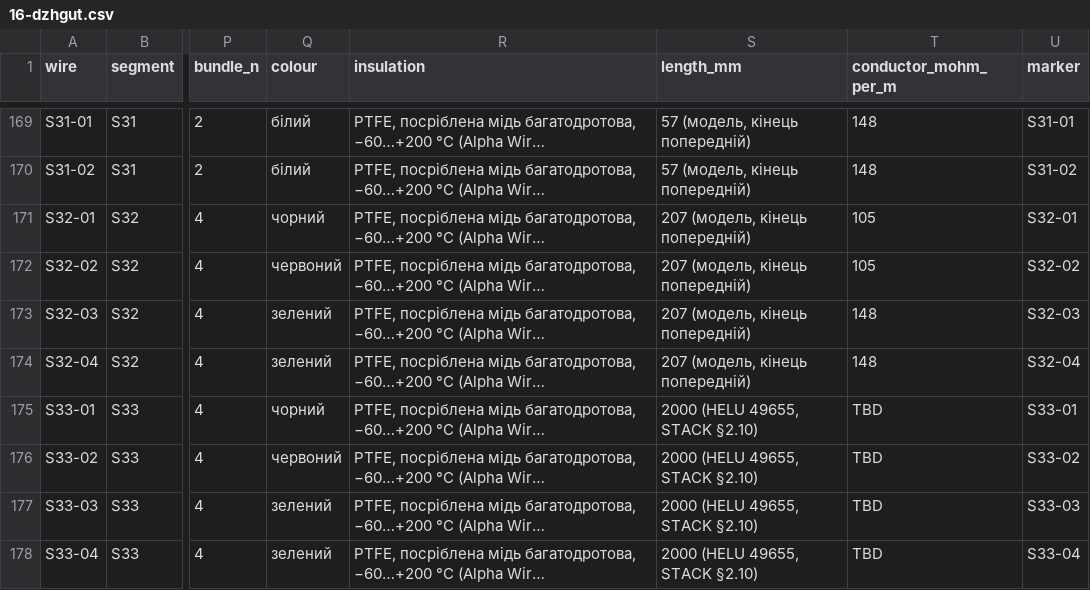
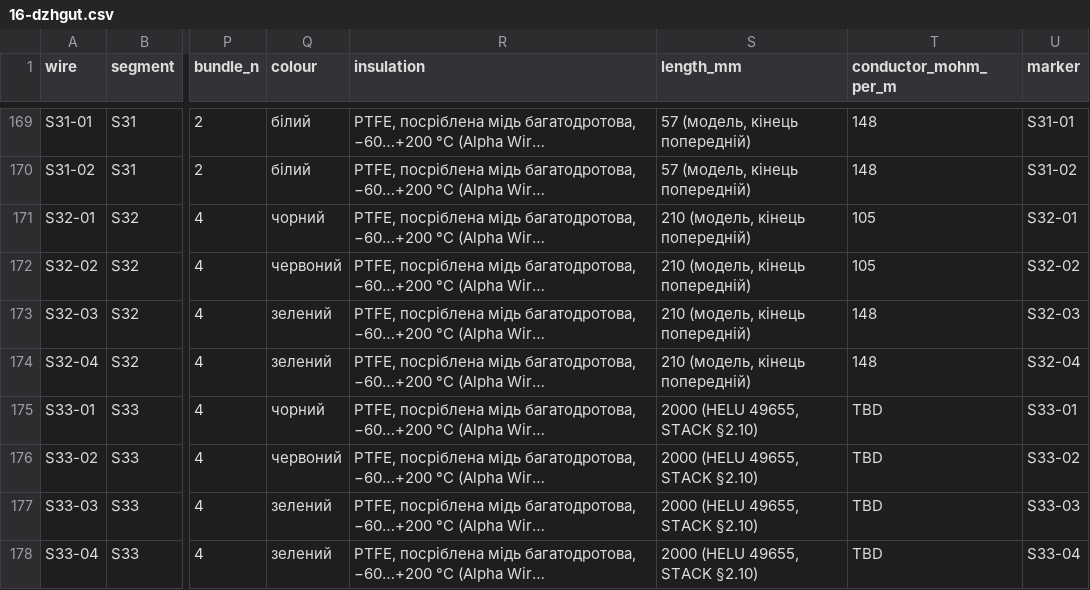
Before and after one commit to lizbeth307/lizbeth307, a CSV file: sat-receiver-audit/build/16-dzhgut.csv, drawn as a sheet; only a part is shown, gaps mark what is left out; long unchanged cells end in …; the diff covers the shown part only; the diff names each change by its address in the sheet, - before the commit and + after, or states it on an @@ line.

```diff
--- a/sat-receiver-audit/build/16-dzhgut.csv
+++ b/sat-receiver-audit/build/16-dzhgut.csv
-S171:S174 (length_mm): 207 (модель, кінець попередній)
+S171:S174 (length_mm): 210 (модель, кінець попередній)
```
Also changed, not shown: 13 edited cells elsewhere in this file, sat-receiver-audit/build/16-dzhgut-pidsumok.csv, 2 other files.
